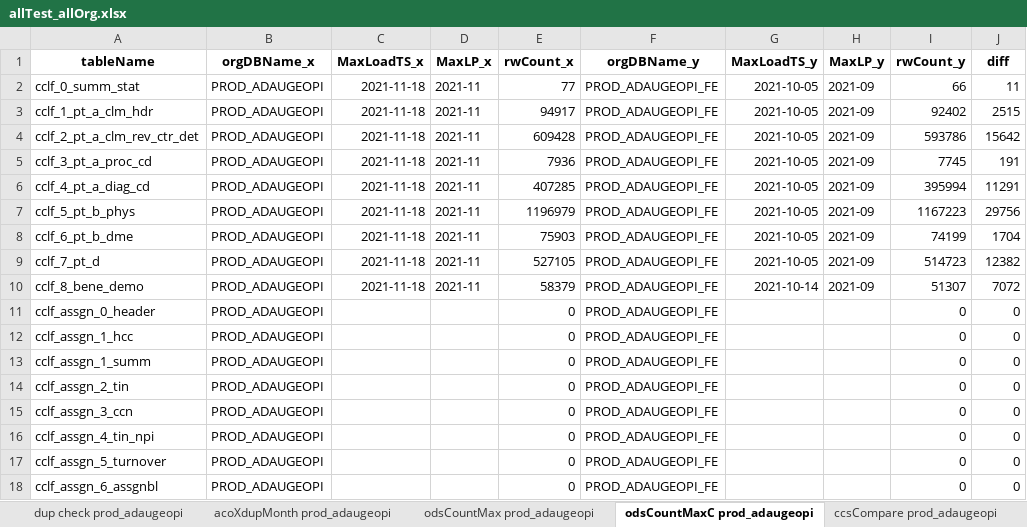
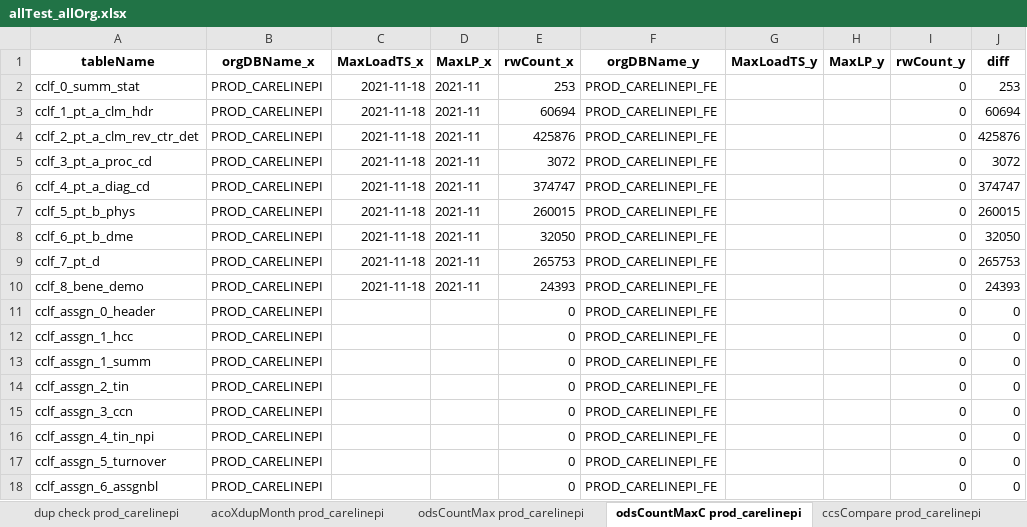
Before and after one commit to mikeoconnor-cj/pythonWrk, an Excel workbook: allTest_allOrg.xlsx, sheet odsCountMaxC prod_carelinepi, drawn as a sheet; only a part is shown; values as stored, in another font and other column widths than the file's, no borders; the diff covers the shown part only; the diff names each change by its address in the sheet, - before the commit and + after, or states it on an @@ line.

```diff
--- a/allTest_allOrg.xlsx (sheet odsCountMaxC prod_carelinepi)
+++ b/allTest_allOrg.xlsx (sheet odsCountMaxC prod_carelinepi)
-sheet tab: dup check prod_adaugeopi
+sheet tab: dup check prod_carelinepi
-sheet tab: acoXdupMonth prod_adaugeopi
+sheet tab: acoXdupMonth prod_carelinepi
-sheet tab: odsCountMax prod_adaugeopi
+sheet tab: odsCountMax prod_carelinepi
-sheet tab: odsCountMaxC prod_adaugeopi
+sheet tab: odsCountMaxC prod_carelinepi
-sheet tab: ccsCompare prod_adaugeopi
+sheet tab: ccsCompare prod_carelinepi
-B2:B18 (orgDBName_x): PROD_ADAUGEOPI
+B2:B18 (orgDBName_x): PROD_CARELINEPI
-E2 (rwCount_x): 77
+E2 (rwCount_x): 253
-F2:F18 (orgDBName_y): PROD_ADAUGEOPI_FE
+F2:F18 (orgDBName_y): PROD_CARELINEPI_FE
-G2:G9 (MaxLoadTS_y): 2021-10-05
+G2:G9 (MaxLoadTS_y): (empty)
-H2:H10 (MaxLP_y): 2021-09
+H2:H10 (MaxLP_y): (empty)
-I2 (rwCount_y): 66
+I2 (rwCount_y): 0
-J2 (diff): 11
+J2 (diff): 253
-E3 (rwCount_x): 94917
+E3 (rwCount_x): 60694
-I3 (rwCount_y): 92402
+I3 (rwCount_y): 0
-J3 (diff): 2515
+J3 (diff): 60694
-E4 (rwCount_x): 609428
+E4 (rwCount_x): 425876
-I4 (rwCount_y): 593786
+I4 (rwCount_y): 0
-J4 (diff): 15642
+J4 (diff): 425876
-E5 (rwCount_x): 7936
+E5 (rwCount_x): 3072
-I5 (rwCount_y): 7745
+I5 (rwCount_y): 0
-J5 (diff): 191
+J5 (diff): 3072
-E6 (rwCount_x): 407285
+E6 (rwCount_x): 374747
-I6 (rwCount_y): 395994
+I6 (rwCount_y): 0
-J6 (diff): 11291
+J6 (diff): 374747
-E7 (rwCount_x): 1196979
+E7 (rwCount_x): 260015
-I7 (rwCount_y): 1167223
+I7 (rwCount_y): 0
-J7 (diff): 29756
+J7 (diff): 260015
-E8 (rwCount_x): 75903
+E8 (rwCount_x): 32050
-I8 (rwCount_y): 74199
+I8 (rwCount_y): 0
-J8 (diff): 1704
+J8 (diff): 32050
-E9 (rwCount_x): 527105
+E9 (rwCount_x): 265753
-I9 (rwCount_y): 514723
+I9 (rwCount_y): 0
-J9 (diff): 12382
+J9 (diff): 265753
-E10 (rwCount_x): 58379
+E10 (rwCount_x): 24393
-G10 (MaxLoadTS_y): 2021-10-14
+G10 (MaxLoadTS_y): (empty)
-I10 (rwCount_y): 51307
+I10 (rwCount_y): 0
-J10 (diff): 7072
+J10 (diff): 24393
```
Also changed, not shown: 1 added row and 36 edited cells elsewhere in this sheet, sheet insCountMaxC prod_carelinepi, sheet ccsCompare prod_carelinepi, sheet odsCountMax prod_carelinepi, sheet insCountMax prod_carelinepi, sheet dup check prod_carelinepi, other sheet tabs.
